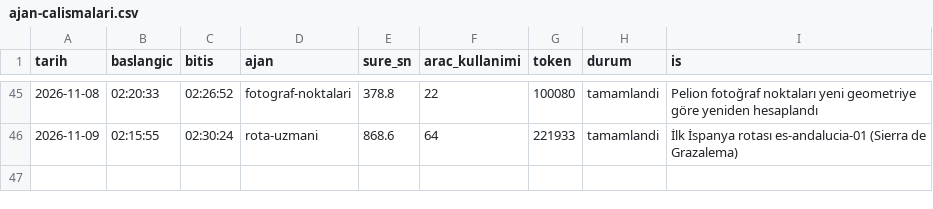
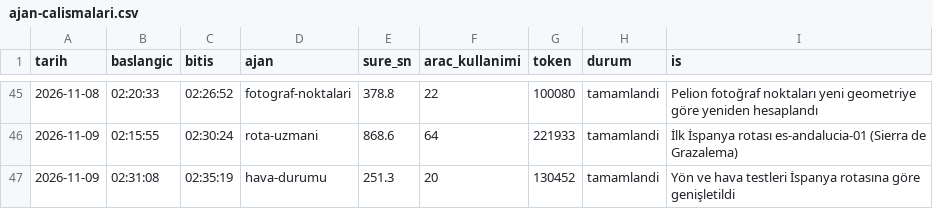
Before and after one commit to elifyrlkya10-boop/route-information, a CSV file: logs/ajan-calismalari.csv, drawn as a sheet; only a part is shown, gaps mark what is left out.

```diff
--- a/logs/ajan-calismalari.csv
+++ b/logs/ajan-calismalari.csv
@@ -46 +46,2 @@ tarih,baslangic,bitis,ajan,sure_sn,arac_kullanimi,token,durum,is
 2026-11-09,02:15:55,02:30:24,rota-uzmani,868.6,64,221933,tamamlandi,"İlk İspanya rotası es-andalucia-01 (Sierra de Grazalema)"
+2026-11-09,02:31:08,02:35:19,hava-durumu,251.3,20,130452,tamamlandi,Yön ve hava testleri İspanya rotasına göre genişletildi
```
Also changed, not shown: 1 other file.
